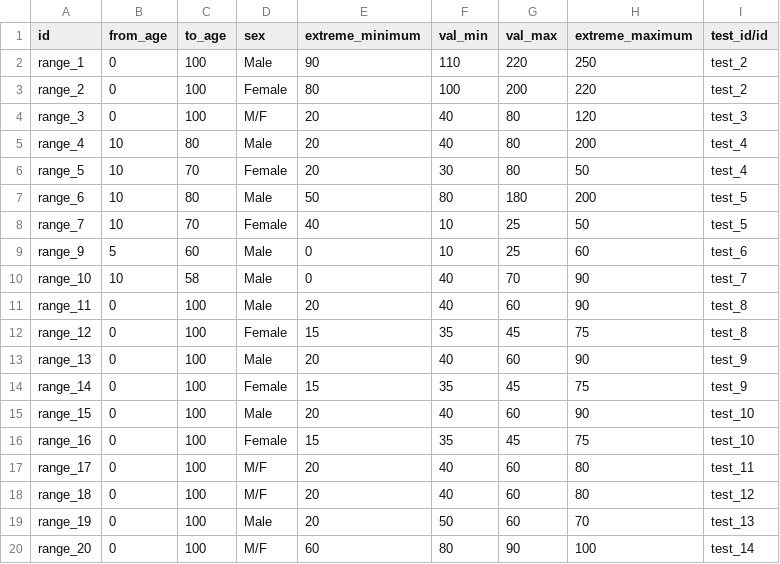
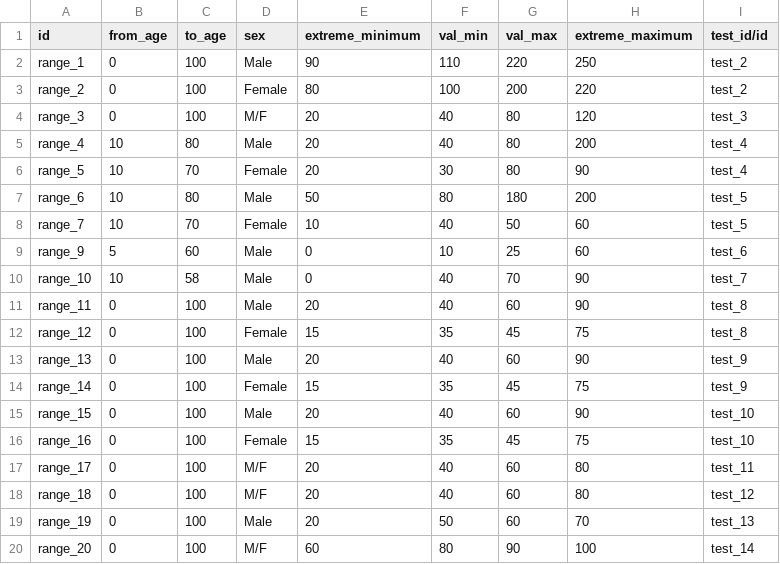
Before and after one commit to ingadhoc/odoo-kinesis-athletics, a CSV file: addons/kinesis_athletics_x/data/kinesis_athletics.test_range.csv, drawn as a sheet.

Commit message:
[IMP] Python constraint on test_range migrated to API v8.0

```diff
--- a/addons/kinesis_athletics_x/data/kinesis_athletics.test_range.csv
+++ b/addons/kinesis_athletics_x/data/kinesis_athletics.test_range.csv
@@ -5,5 +5,5 @@ range_3,0,100,M/F,20,40,80,120,test_3
 range_4,10,80,Male,20,40,80,200,test_4
-range_5,10,70,Female,20,30,80,50,test_4
+range_5,10,70,Female,20,30,80,90,test_4
 range_6,10,80,Male,50,80,180,200,test_5
-range_7,10,70,Female,40,10,25,50,test_5
+range_7,10,70,Female,10,40,50,60,test_5
 range_9,5,60,Male,0,10,25,60,test_6
```
Also changed, not shown: 1 other file.
